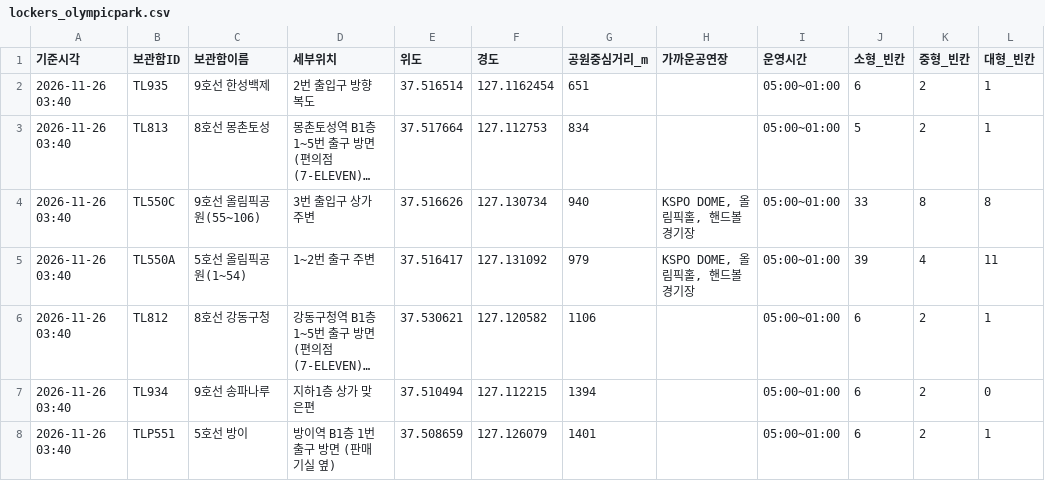
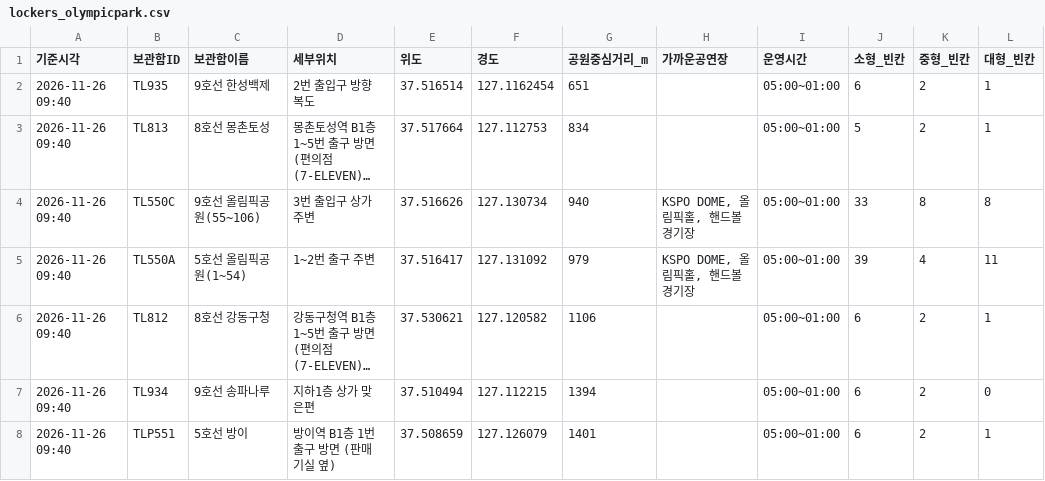
Before and after one commit to haechan-kim0901/olpark-onestop-guide, a CSV file: data/04_물품보관함/processed/lockers_olympicpark.csv, drawn as a sheet; only a part is shown; long unchanged cells end in …; the diff names each change by its address in the sheet, - before the commit and + after, or states it on an @@ line.

```diff
--- a/data/04_물품보관함/processed/lockers_olympicpark.csv
+++ b/data/04_물품보관함/processed/lockers_olympicpark.csv
-A2:A8 (기준시각): 2026-11-26 03:40
+A2:A8 (기준시각): 2026-11-26 09:40
```
Also changed, not shown: data/04_물품보관함/raw/locker_detail.csv, data/04_물품보관함/raw/locker_info.csv, 5 other files.
